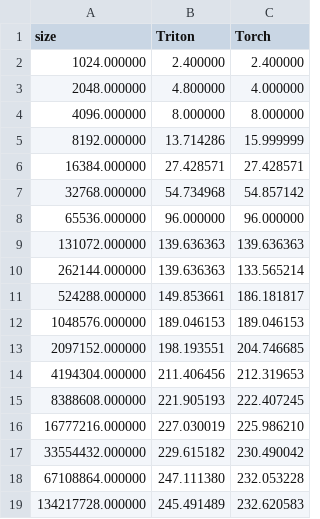
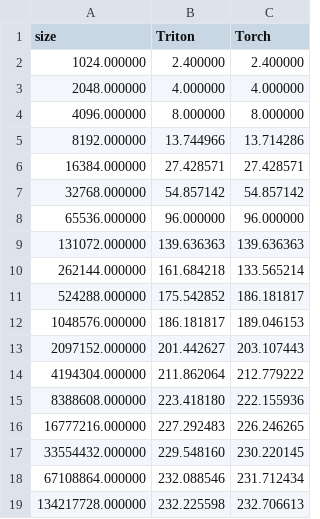
Before and after one commit to vitali87/triton_language_compiler, a CSV file: vector_addition_performance/vector-addition-performance.csv, drawn as a sheet.

Commit message:
feat: trying different number of bloacks and warps to increase performance

```diff
--- a/vector_addition_performance/vector-addition-performance.csv
+++ b/vector_addition_performance/vector-addition-performance.csv
@@ -2,18 +2,18 @@ size,Triton,Torch
 1024.000000,2.400000,2.400000
-2048.000000,4.800000,4.000000
+2048.000000,4.000000,4.000000
 4096.000000,8.000000,8.000000
-8192.000000,13.714286,15.999999
+8192.000000,13.744966,13.714286
 16384.000000,27.428571,27.428571
-32768.000000,54.734968,54.857142
+32768.000000,54.857142,54.857142
 65536.000000,96.000000,96.000000
 131072.000000,139.636363,139.636363
-262144.000000,139.636363,133.565214
-524288.000000,149.853661,186.181817
-1048576.000000,189.046153,189.046153
-2097152.000000,198.193551,204.746685
-4194304.000000,211.406456,212.319653
-8388608.000000,221.905193,222.407245
-16777216.000000,227.030019,225.986210
-33554432.000000,229.615182,230.490042
-67108864.000000,247.111380,232.053228
-134217728.000000,245.491489,232.620583
+262144.000000,161.684218,133.565214
+524288.000000,175.542852,186.181817
+1048576.000000,186.181817,189.046153
+2097152.000000,201.442627,203.107443
+4194304.000000,211.862064,212.779222
+8388608.000000,223.418180,222.155936
+16777216.000000,227.292483,226.246265
+33554432.000000,229.548160,230.220145
+67108864.000000,232.088546,231.712434
+134217728.000000,232.225598,232.706613
```
Also changed, not shown: 2 other files.
